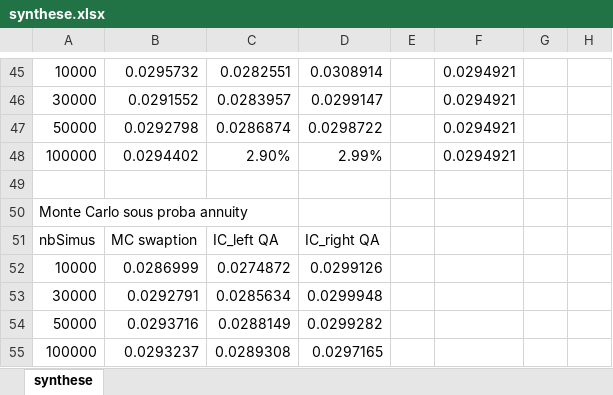
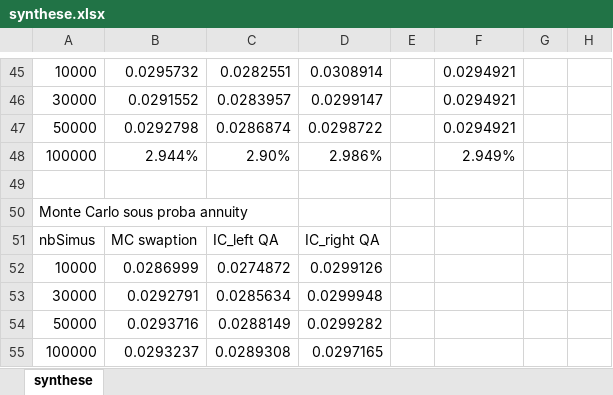
Before and after one commit to lunalogicIntern2015/LunaLibrary, an Excel workbook: data/output/Cheyette/VCUB_2014_01_01/synthese.xlsx, sheet synthese, drawn as a sheet; only a part is shown, gaps mark what is left out; values as stored, in another font and other column widths than the file's, no borders; charts and pictures not drawn; the diff names each change by its address in the sheet, - before the commit and + after, or states it on an @@ line.

```diff
--- a/data/output/Cheyette/VCUB_2014_01_01/synthese.xlsx (sheet synthese)
+++ b/data/output/Cheyette/VCUB_2014_01_01/synthese.xlsx (sheet synthese)
-B48: 0.0294402
+B48: 2.944%
-D48: 2.99%
+D48: 2.986%
-F48: 0.0294921
+F48: 2.949%
```
Also changed, not shown: charts or pictures, 34 other files.
